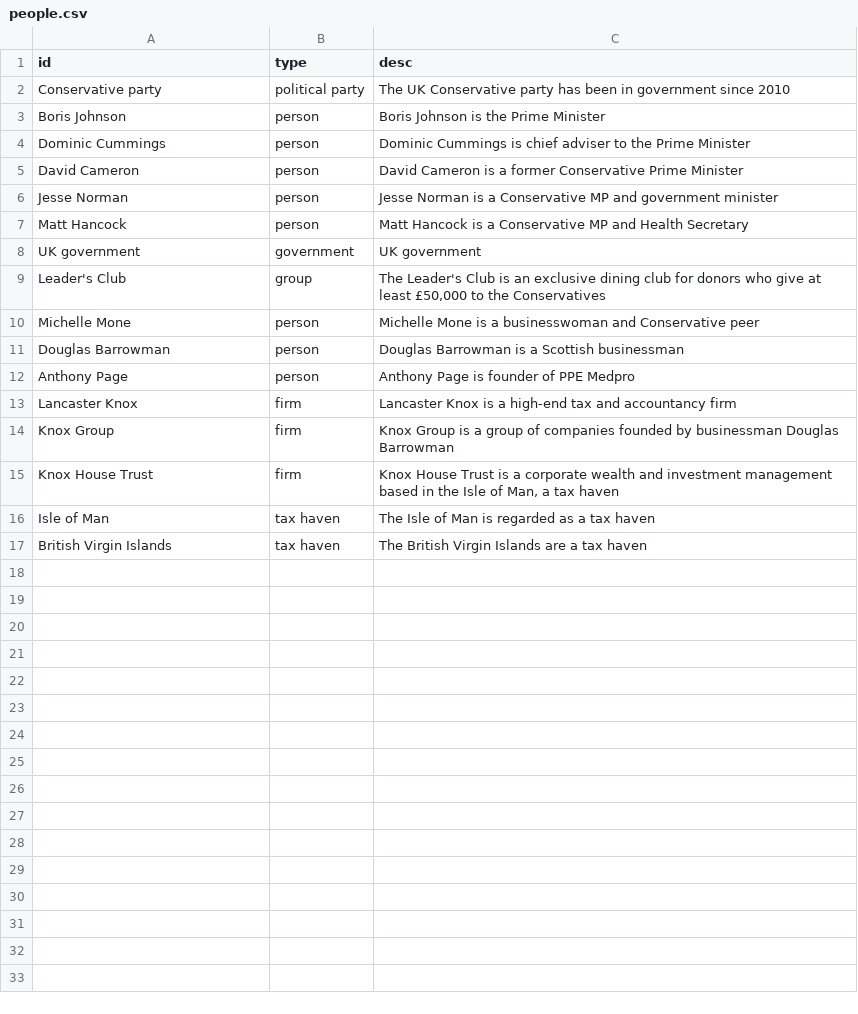
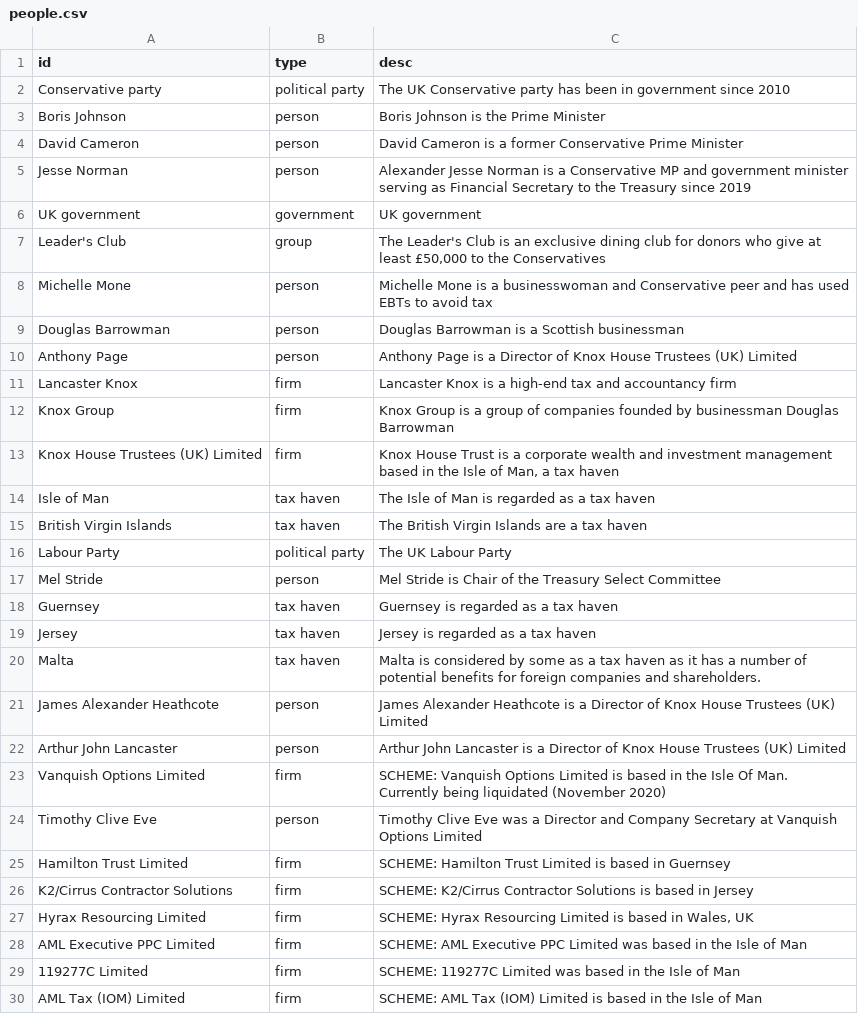
Before and after one commit to prime23-gareth/my-little-crony, a CSV file: people.csv, drawn as a sheet; only a part is shown; the diff covers the shown part only.

Commit message:
Added HMRC and HM Treasury, some Knox companies and people, some Peak companies and people

```diff
--- a/people.csv
+++ b/people.csv
@@ -3,15 +3,28 @@ Conservative party,political party,The UK Conservative party has been in governm
 Boris Johnson,person,Boris Johnson is the Prime Minister
-Dominic Cummings,person ,Dominic Cummings is chief adviser to the Prime Minister
 David Cameron,person,David Cameron is a former Conservative Prime Minister
-Jesse Norman,person,Jesse Norman is a Conservative MP and government minister
-Matt Hancock,person,Matt Hancock is a Conservative MP and Health Secretary
+Jesse Norman,person,Alexander Jesse Norman is a Conservative MP and government minister serving as Financial Secretary to the Treasury since 2019
 UK government,government,UK government
 Leader's Club,group,"The Leader's Club is an exclusive dining club for donors who give at least £50,000 to the Conservatives"
-Michelle Mone,person,Michelle Mone is a businesswoman and Conservative peer
+Michelle Mone,person,Michelle Mone is a businesswoman and Conservative peer and has used EBTs to avoid tax
 Douglas Barrowman,person,Douglas Barrowman is a Scottish businessman
-Anthony Page,person,Anthony Page is founder of PPE Medpro
+Anthony Page,person,Anthony Page is a Director of Knox House Trustees (UK) Limited
 Lancaster Knox,firm,Lancaster Knox is a high-end tax and accountancy firm
 Knox Group,firm,Knox Group is a group of companies founded by businessman Douglas Barrowman
-Knox House Trust,firm,"Knox House Trust is a corporate wealth and investment management based in the Isle of Man, a tax haven"
+Knox House Trustees (UK) Limited,firm,"Knox House Trust is a corporate wealth and investment management based in the Isle of Man, a tax haven"
 Isle of Man,tax haven,The Isle of Man is regarded as a tax haven
 British Virgin Islands,tax haven,The British Virgin Islands are a tax haven
+Labour Party,political party,The UK Labour Party
+Mel Stride,person,Mel Stride is Chair of the Treasury Select Committee
+Guernsey,tax haven,Guernsey is regarded as a tax haven
+Jersey,tax haven,Jersey is regarded as a tax haven
+Malta,tax haven,Malta is considered by some as a tax haven as it has a number of potential benefits for foreign companies and shareholders.
+James Alexander Heathcote,person,James Alexander Heathcote is a Director of Knox House Trustees (UK) Limited
+Arthur John Lancaster,person,Arthur John Lancaster is a Director of Knox House Trustees (UK) Limited
+Vanquish Options Limited,firm,SCHEME: Vanquish Options Limited is based in the Isle Of Man. Currently being liquidated (November 2020)
+Timothy Clive Eve,person,Timothy Clive Eve was a Director and Company Secretary at Vanquish Options Limited
+Hamilton Trust Limited,firm,SCHEME: Hamilton Trust Limited is based in Guernsey
+K2/Cirrus Contractor Solutions,firm,SCHEME: K2/Cirrus Contractor Solutions is based in Jersey
+Hyrax Resourcing Limited,firm,"SCHEME: Hyrax Resourcing Limited is based in Wales, UK"
+AML Executive PPC Limited,firm,SCHEME: AML Executive PPC Limited was based in the Isle of Man
+119277C Limited,firm,SCHEME: 119277C Limited was based in the Isle of Man
+AML Tax (IOM) Limited,firm,SCHEME: AML Tax (IOM) Limited is based in the Isle of Man
```
Also changed, not shown: 9 added rows elsewhere in this file, 8 other files.
